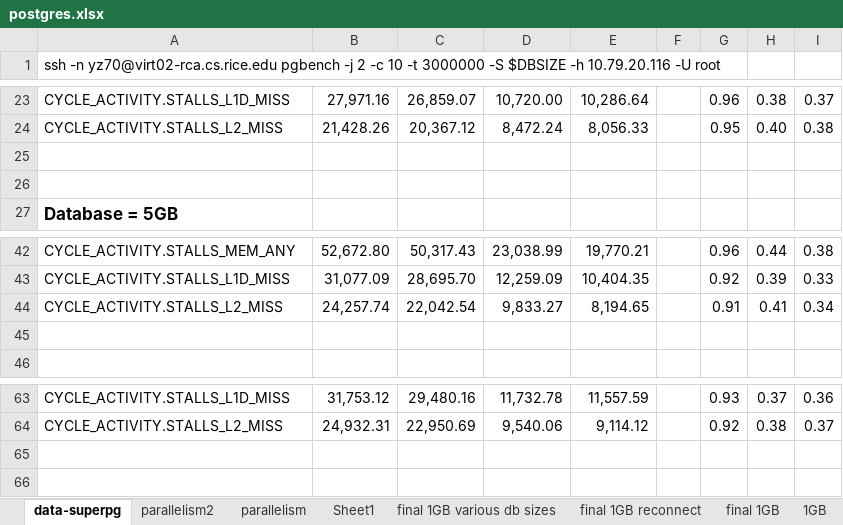
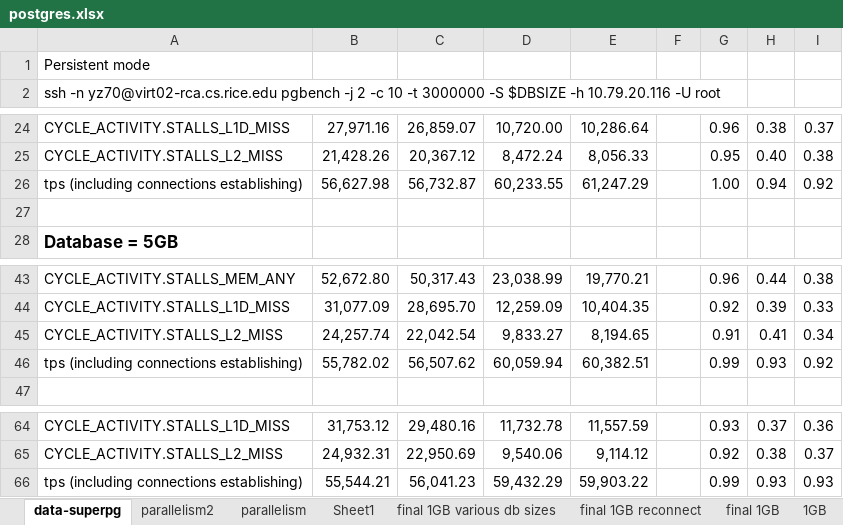
Before and after one commit to XiaowanDong/shared_ptp, an Excel workbook: postgres.xlsx, sheet data-superpg, drawn as a sheet; only a part is shown, gaps mark what is left out; values as stored, in another font and other column widths than the file's, no borders; addresses are those after the commit; the diff names each change by its address in the sheet, - before the commit and + after, or states it on an @@ line.

Commit message:
Update postgres.xlsx
Added tps results

```diff
--- a/postgres.xlsx (sheet data-superpg)
+++ b/postgres.xlsx (sheet data-superpg)
+row 1: Persistent mode
-row 26: (empty)
+row 26: tps (including connections establishing) | 56,627.98 | 56,732.87 | 60,233.55 | 61,247.29 |  | 1.00 | 0.94 | 0.92
-row 46: (empty)
+row 46: tps (including connections establishing) | 55,782.02 | 56,507.62 | 60,059.94 | 60,382.51 |  | 0.99 | 0.93 | 0.92
+row 66: tps (including connections establishing) | 55,544.21 | 56,041.23 | 59,432.29 | 59,903.22 |  | 0.99 | 0.93 | 0.93
```
Also changed, not shown: formulas that keep their value.
